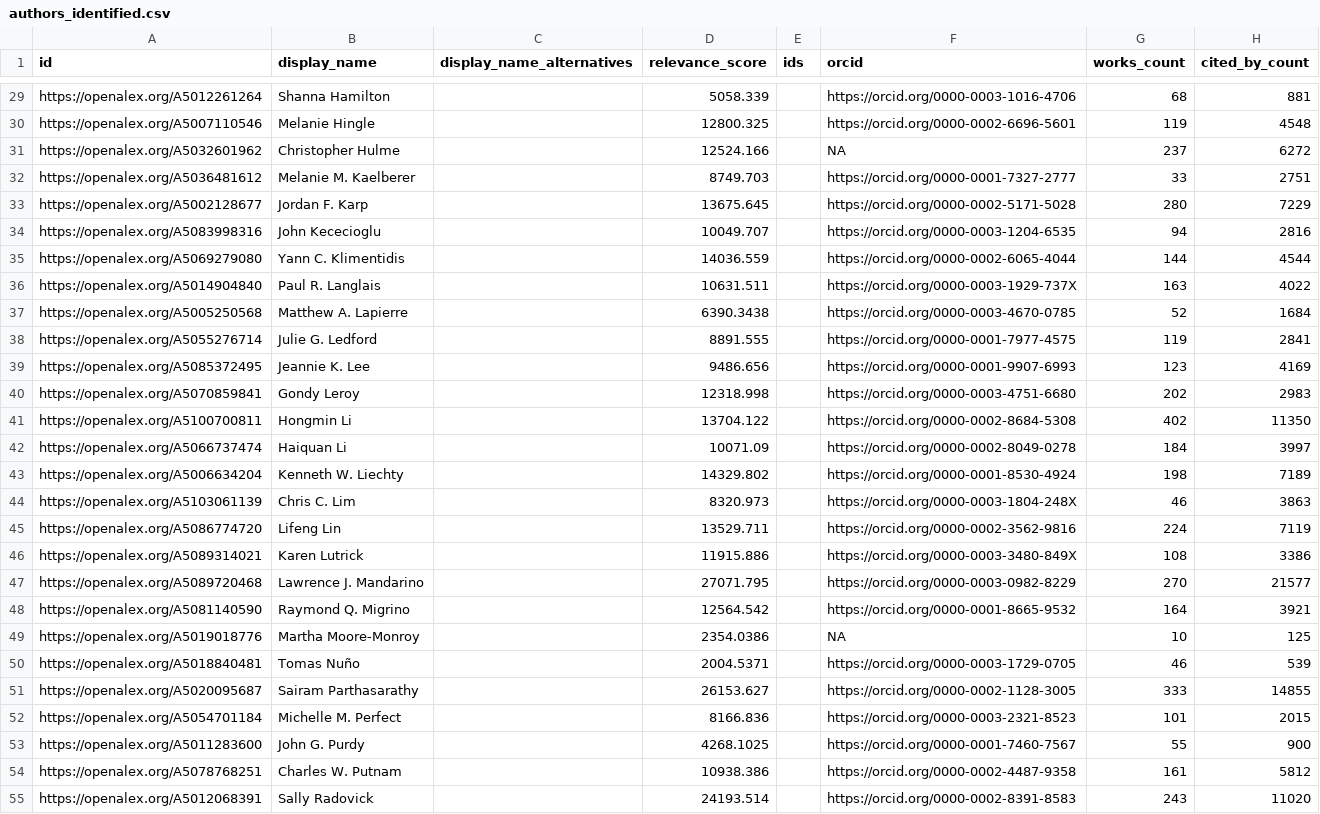
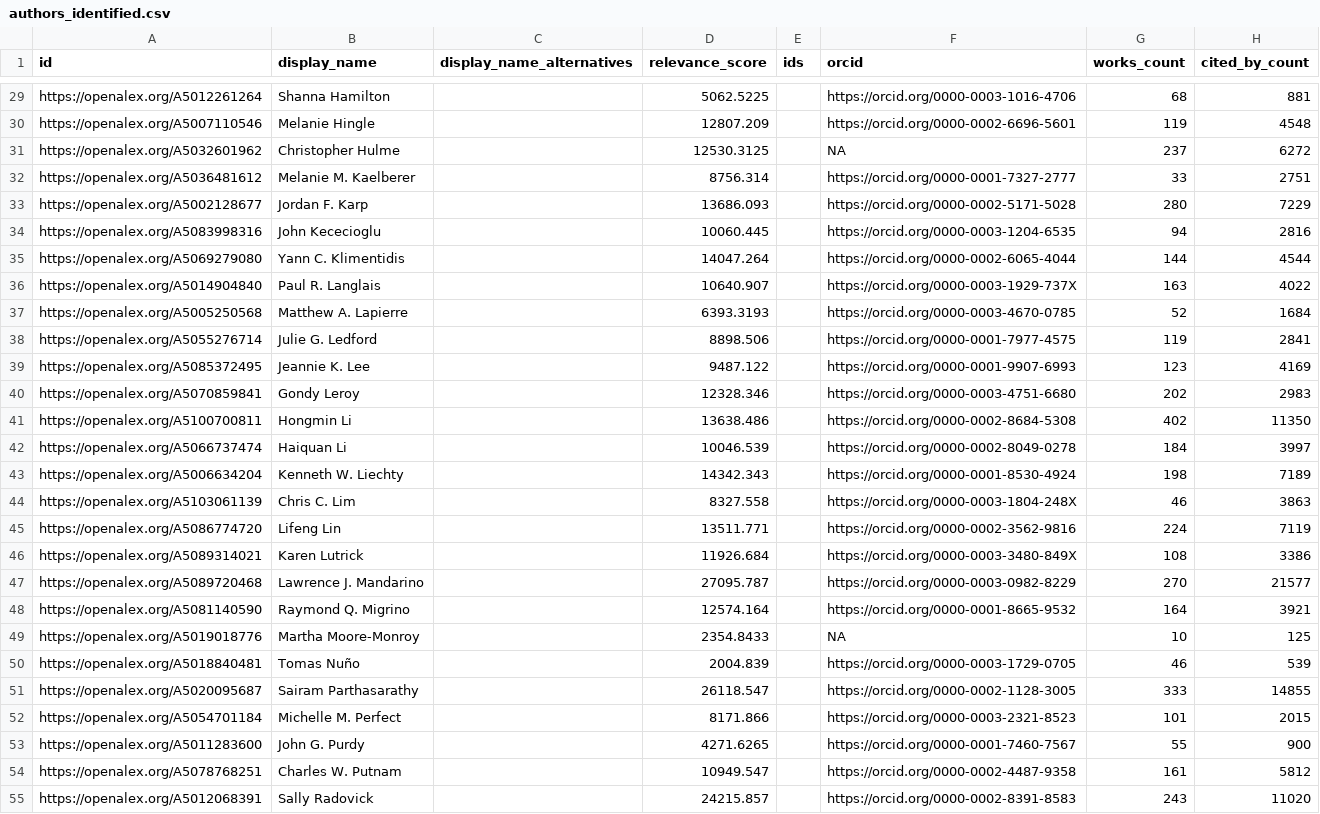
Before and after one commit to yhan818/biblio-analysis, a CSV file: authors_identified.csv, drawn as a sheet; only a part is shown, gaps mark what is left out; the diff covers the shown part only; the diff names each change by its address in the sheet, - before the commit and + after, or states it on an @@ line.

```diff
--- a/authors_identified.csv
+++ b/authors_identified.csv
-D29 (relevance_score): 5058.339
+D29 (relevance_score): 5062.5225
-D30 (relevance_score): 12800.325
+D30 (relevance_score): 12807.209
-D31 (relevance_score): 12524.166
+D31 (relevance_score): 12530.3125
-D32 (relevance_score): 8749.703
+D32 (relevance_score): 8756.314
-D33 (relevance_score): 13675.645
+D33 (relevance_score): 13686.093
-D34 (relevance_score): 10049.707
+D34 (relevance_score): 10060.445
-D35 (relevance_score): 14036.559
+D35 (relevance_score): 14047.264
-D36 (relevance_score): 10631.511
+D36 (relevance_score): 10640.907
-D37 (relevance_score): 6390.3438
+D37 (relevance_score): 6393.3193
-D38 (relevance_score): 8891.555
+D38 (relevance_score): 8898.506
-D39 (relevance_score): 9486.656
+D39 (relevance_score): 9487.122
-D40 (relevance_score): 12318.998
+D40 (relevance_score): 12328.346
-D41 (relevance_score): 13704.122
+D41 (relevance_score): 13638.486
-D42 (relevance_score): 10071.09
+D42 (relevance_score): 10046.539
-D43 (relevance_score): 14329.802
+D43 (relevance_score): 14342.343
-D44 (relevance_score): 8320.973
+D44 (relevance_score): 8327.558
-D45 (relevance_score): 13529.711
+D45 (relevance_score): 13511.771
-D46 (relevance_score): 11915.886
+D46 (relevance_score): 11926.684
-D47 (relevance_score): 27071.795
+D47 (relevance_score): 27095.787
-D48 (relevance_score): 12564.542
+D48 (relevance_score): 12574.164
-D49 (relevance_score): 2354.0386
+D49 (relevance_score): 2354.8433
-D50 (relevance_score): 2004.5371
+D50 (relevance_score): 2004.839
-D51 (relevance_score): 26153.627
+D51 (relevance_score): 26118.547
-D52 (relevance_score): 8166.836
+D52 (relevance_score): 8171.866
-D53 (relevance_score): 4268.1025
+D53 (relevance_score): 4271.6265
-D54 (relevance_score): 10938.386
+D54 (relevance_score): 10949.547
-D55 (relevance_score): 24193.514
+D55 (relevance_score): 24215.857
```
Also changed, not shown: 146 edited cells elsewhere in this file, Faculty_Collaborations_Split.csv, 7 other files.
